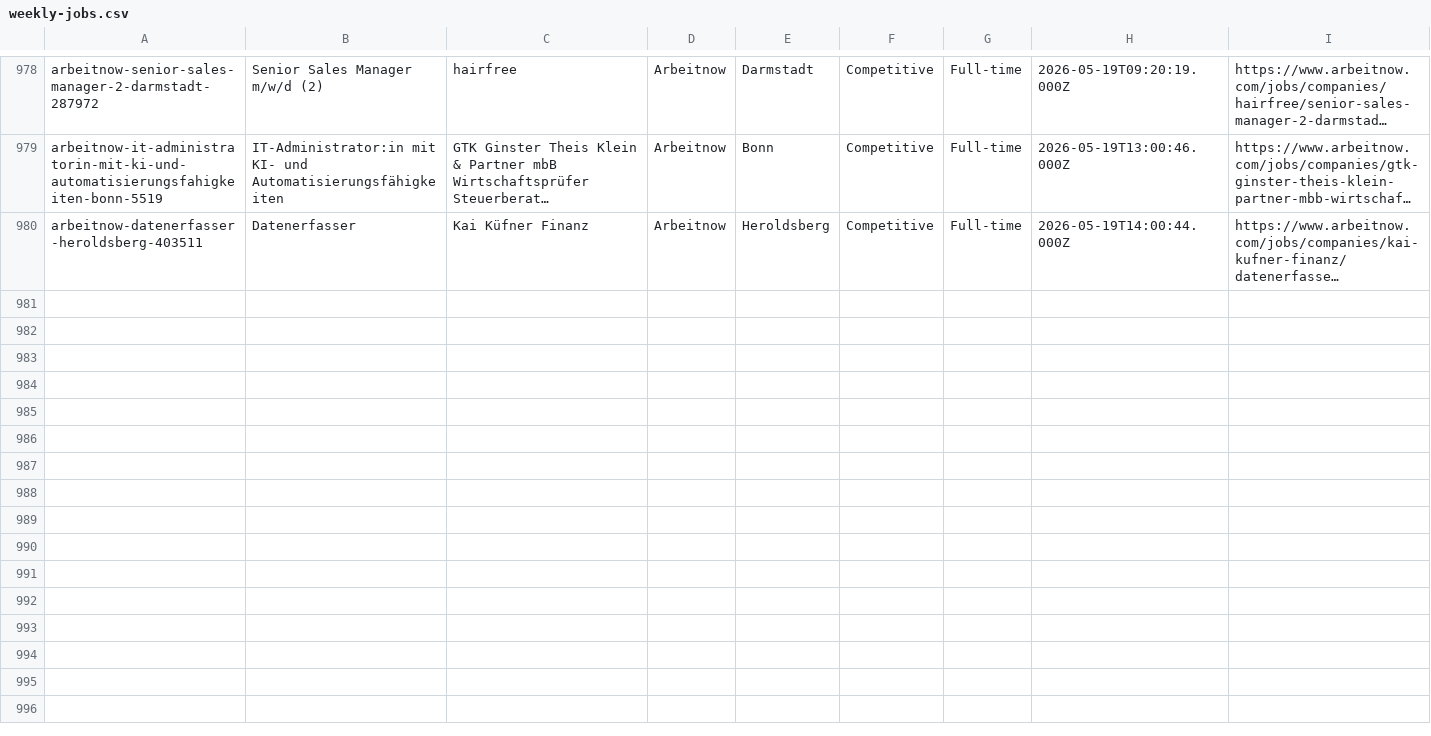
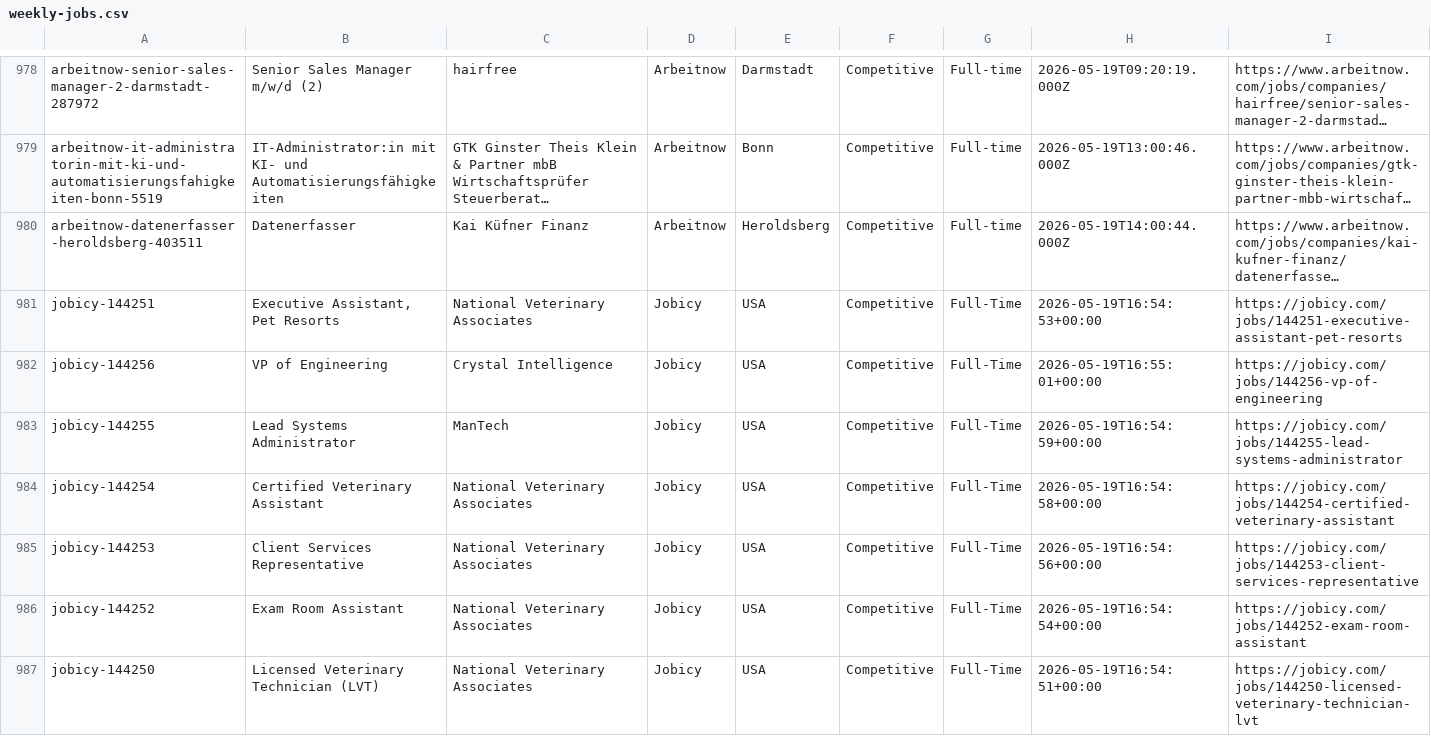
Before and after one commit to eyanbee/job-robot, a CSV file: weekly-jobs.csv, drawn as a sheet; only a part is shown, gaps mark what is left out; long unchanged cells end in …; the diff covers the shown part only; the diff names each change by its address in the sheet, - before the commit and + after, or states it on an @@ line.

```diff
--- a/weekly-jobs.csv
+++ b/weekly-jobs.csv
+row 981: jobicy-144251 | Executive Assistant, Pet Resorts | National Veterinary Associates | Jobicy | USA | Competitive | Full-Time | 2026-05-19T16:54:53+00:00 | https://jobicy.com/jobs/144251-executive-assistant-pet-resorts
+row 982: jobicy-144256 | VP of Engineering | Crystal Intelligence | Jobicy | USA | Competitive | Full-Time | 2026-05-19T16:55:01+00:00 | https://jobicy.com/jobs/144256-vp-of-engineering
+row 983: jobicy-144255 | Lead Systems Administrator | ManTech | Jobicy | USA | Competitive | Full-Time | 2026-05-19T16:54:59+00:00 | https://jobicy.com/jobs/144255-lead-systems-administrator
+row 984: jobicy-144254 | Certified Veterinary Assistant | National Veterinary Associates | Jobicy | USA | Competitive | Full-Time | 2026-05-19T16:54:58+00:00 | https://jobicy.com/jobs/144254-certified-veterinary-assistant
+row 985: jobicy-144253 | Client Services Representative | National Veterinary Associates | Jobicy | USA | Competitive | Full-Time | 2026-05-19T16:54:56+00:00 | https://jobicy.com/jobs/144253-client-services-representative
+row 986: jobicy-144252 | Exam Room Assistant | National Veterinary Associates | Jobicy | USA | Competitive | Full-Time | 2026-05-19T16:54:54+00:00 | https://jobicy.com/jobs/144252-exam-room-assistant
+row 987: jobicy-144250 | Licensed Veterinary Technician (LVT) | National Veterinary Associates | Jobicy | USA | Competitive | Full-Time | 2026-05-19T16:54:51+00:00 | https://jobicy.com/jobs/144250-licensed-veterinary-technician-lvt
```
Also changed, not shown: 6 added rows elsewhere in this file, 1 other file.
